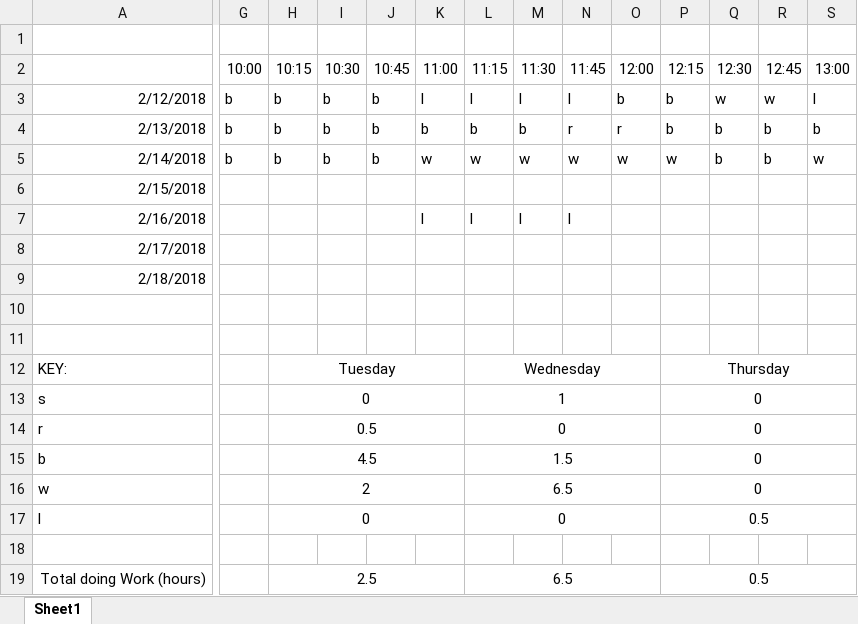
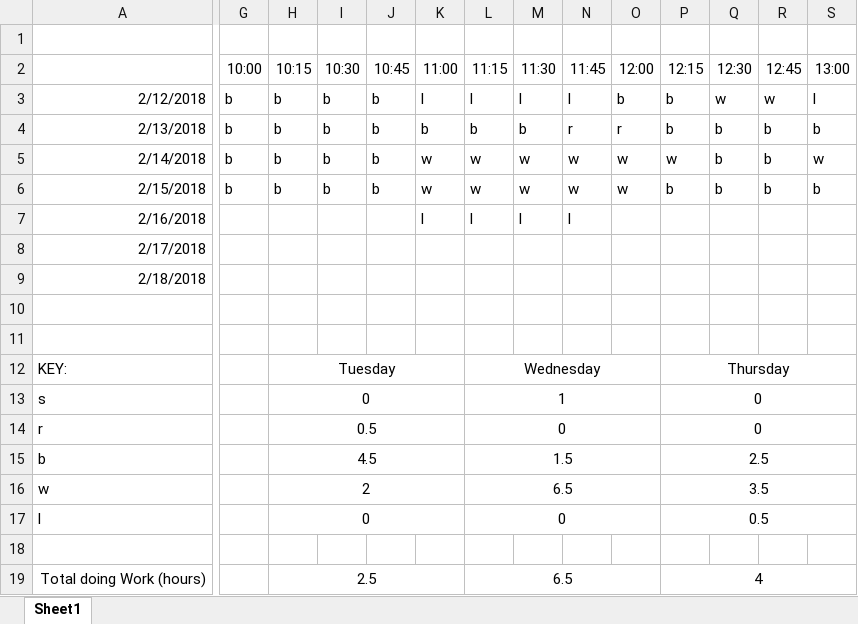
Before and after one commit to AdamNeaves/Hansard_sentiment, an Excel workbook: Documentation/timesheet.xlsx, sheet Sheet1, drawn as a sheet; only a part is shown, gaps mark what is left out; values as stored, in another font and other column widths than the file's, no borders; conditional formats not drawn; the diff covers the shown part only; the diff names each change by its address in the sheet, - before the commit and + after, or states it on an @@ line.

```diff
--- a/Documentation/timesheet.xlsx (sheet Sheet1)
+++ b/Documentation/timesheet.xlsx (sheet Sheet1)
-G6 (10:00): (empty)
+G6 (10:00): b
-H6 (10:15): (empty)
+H6 (10:15): b
-I6 (10:30): (empty)
+I6 (10:30): b
-J6 (10:45): (empty)
+J6 (10:45): b
-K6 (11:00): (empty)
+K6 (11:00): w
-L6 (11:15): (empty)
+L6 (11:15): w
-M6 (11:30): (empty)
+M6 (11:30): w
-N6 (11:45): (empty)
+N6 (11:45): w
-O6 (12:00): (empty)
+O6 (12:00): w
-P6 (12:15): (empty)
+P6 (12:15): b
-Q6 (12:30): (empty)
+Q6 (12:30): b
-R6 (12:45): (empty)
+R6 (12:45): b
-S6 (13:00): (empty)
+S6 (13:00): b
-P15 (12:15): 0
+P15 (12:15): 2.5
-P16 (12:15): 0
+P16 (12:15): 3.5
-P19 (12:15): 0.5
+P19 (12:15): 4
```
Also changed, not shown: 12 edited cells elsewhere in this sheet, 1 other file.
